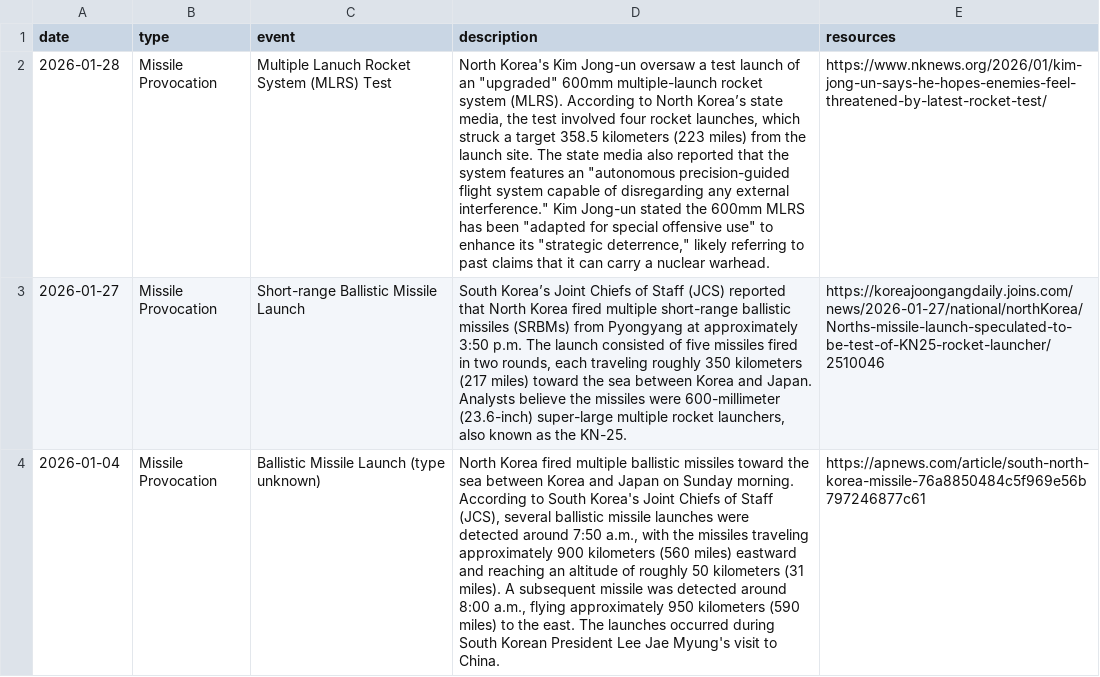
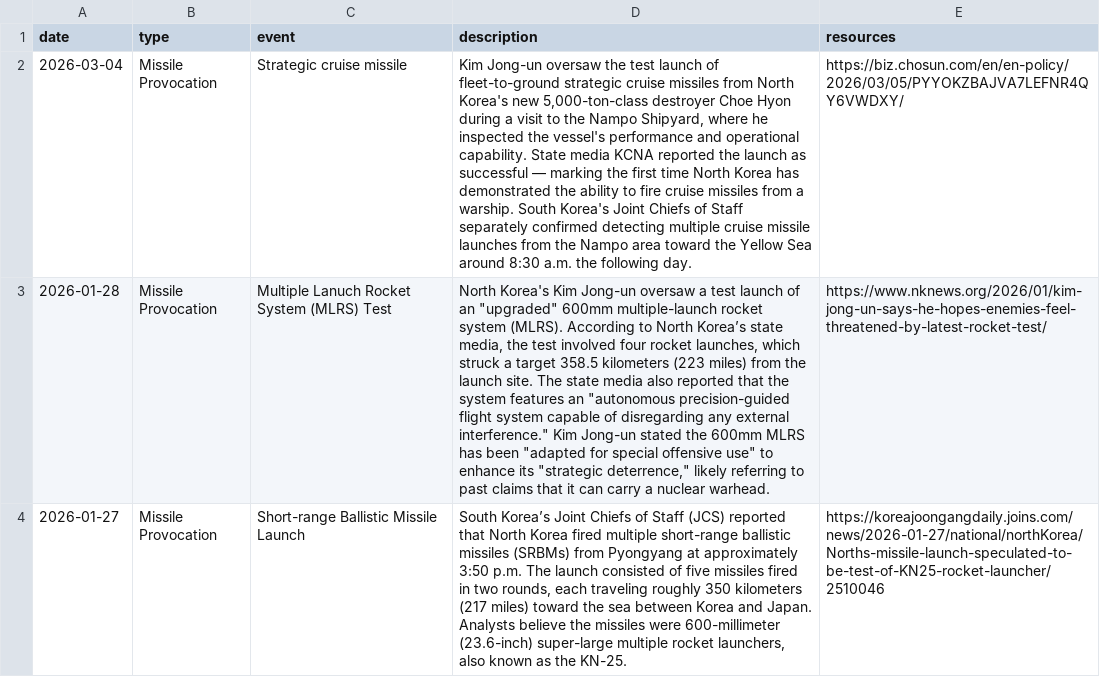
Before and after one commit to stiles/north-korea-provocations, a CSV file: data/raw/north_korea_provocations_1958_present.csv, drawn as a sheet; only a part is shown; the shorter side is filled out with more unchanged rows; the diff names each change by its address in the sheet, - before the commit and + after, or states it on an @@ line.

```diff
--- a/data/raw/north_korea_provocations_1958_present.csv
+++ b/data/raw/north_korea_provocations_1958_present.csv
+row 2: 2026-03-04 | Missile Provocation | Strategic cruise missile | Kim Jong-un oversaw the test launch of fleet-to-ground strategic cruise missiles from North Korea's new 5,000-ton-class destroyer Choe Hyon during a visit to the Nampo Shipyard, where he inspected the vessel's performance and operational capability. State media KCNA reported the launch as successful — marking the first time North Korea has demonstrated the ability to fire cruise missiles from a warship. South Korea's Joint Chiefs of Staff separately confirmed detecting multiple cruise missile launches from the Nampo area toward the Yellow Sea around 8:30 a.m. the following day. | https://biz.chosun.com/en/en-policy/2026/03/05/PYYOKZBAJVA7LEFNR4QY6VWDXY/
```
Also changed, not shown: data/processed/north_korea_provocations_1958_present.csv, 2 other files.
